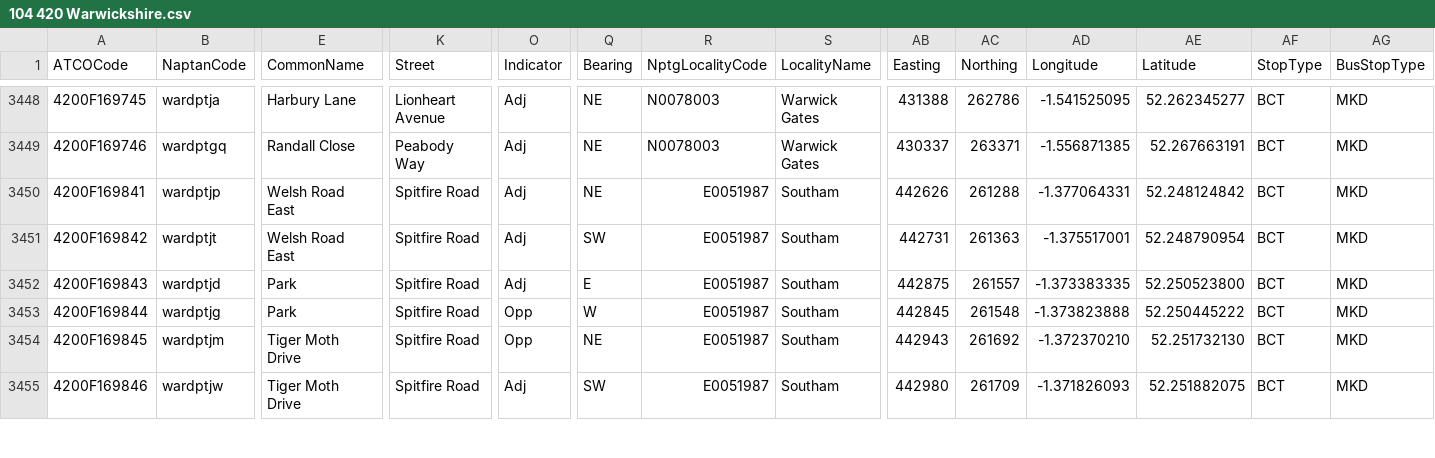
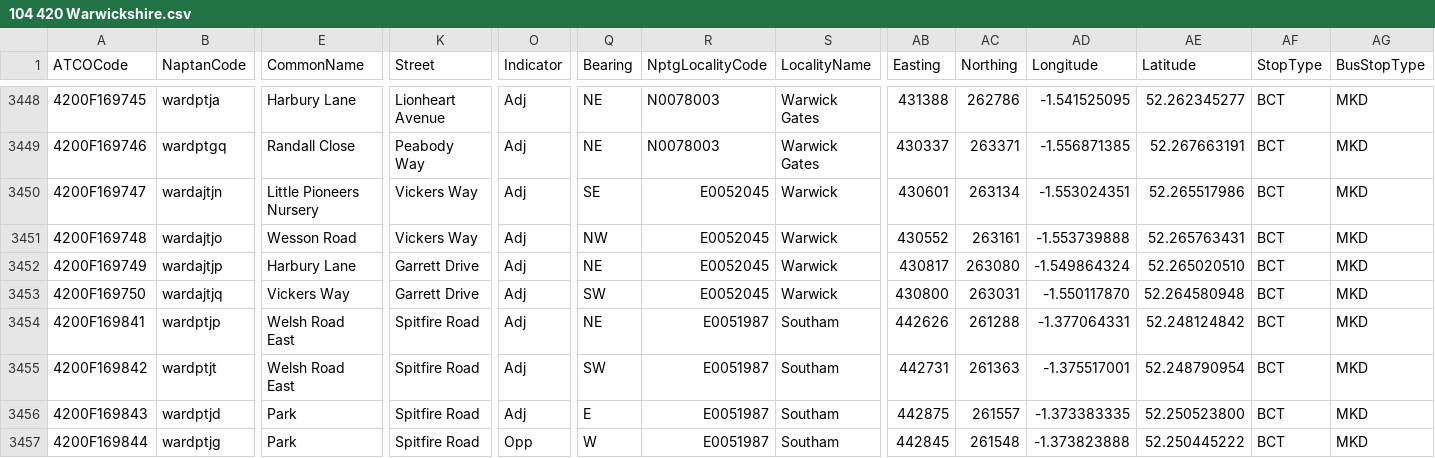
Before and after one commit to bustimes/scrapings, a CSV file: naptan/104 420 Warwickshire.csv, drawn as a sheet; only a part is shown, gaps mark what is left out; the shorter side is filled out with more unchanged rows; rows hold the shown columns only; the diff names each change by its address in the sheet, - before the commit and + after, or states it on an @@ line.

```diff
--- a/naptan/104 420 Warwickshire.csv
+++ b/naptan/104 420 Warwickshire.csv
+row 3450: 4200F169747 | wardajtjn | Little Pioneers Nursery | Vickers Way | Adj | SE | E0052045 | Warwick | 430601 | 263134 | -1.553024351 | 52.265517986 | BCT | MKD
+row 3451: 4200F169748 | wardajtjo | Wesson Road | Vickers Way | Adj | NW | E0052045 | Warwick | 430552 | 263161 | -1.553739888 | 52.265763431 | BCT | MKD
+row 3452: 4200F169749 | wardajtjp | Harbury Lane | Garrett Drive | Adj | NE | E0052045 | Warwick | 430817 | 263080 | -1.549864324 | 52.265020510 | BCT | MKD
+row 3453: 4200F169750 | wardajtjq | Vickers Way | Garrett Drive | Adj | SW | E0052045 | Warwick | 430800 | 263031 | -1.550117870 | 52.264580948 | BCT | MKD
```
Also changed, not shown: naptan/124 620 Edinburgh.csv, naptan/135 648 Perth & Kinross.csv, 2 other files.
